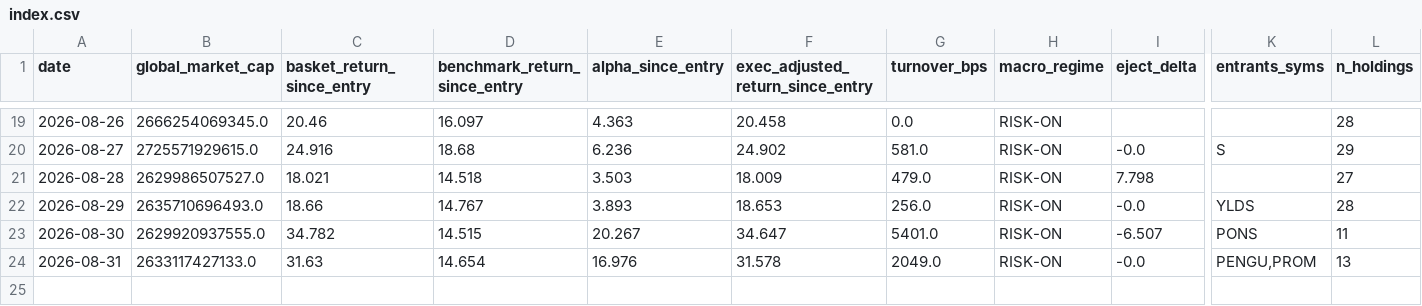
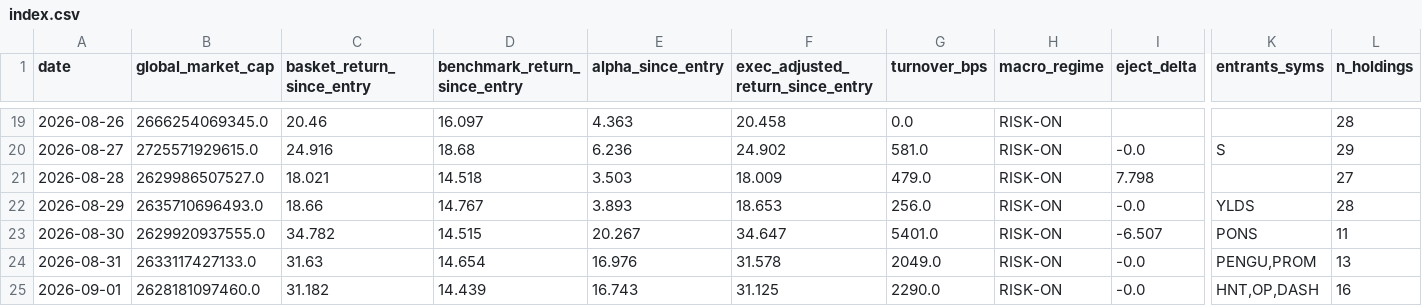
Before and after one commit to alecmessino/crypto-conviction-monitor, a CSV file: ledger/index.csv, drawn as a sheet; only a part is shown, gaps mark what is left out; rows hold the shown columns only; the diff names each change by its address in the sheet, - before the commit and + after, or states it on an @@ line.

```diff
--- a/ledger/index.csv
+++ b/ledger/index.csv
+row 25: 2026-09-01 | 2628181097460.0 | 31.182 | 14.439 | 16.743 | 31.125 | 2290.0 | RISK-ON | -0.0 | HNT,OP,DASH | 16
```
Also changed, not shown: ledger/dex.csv, ledger/macro.csv, 10 other files.
